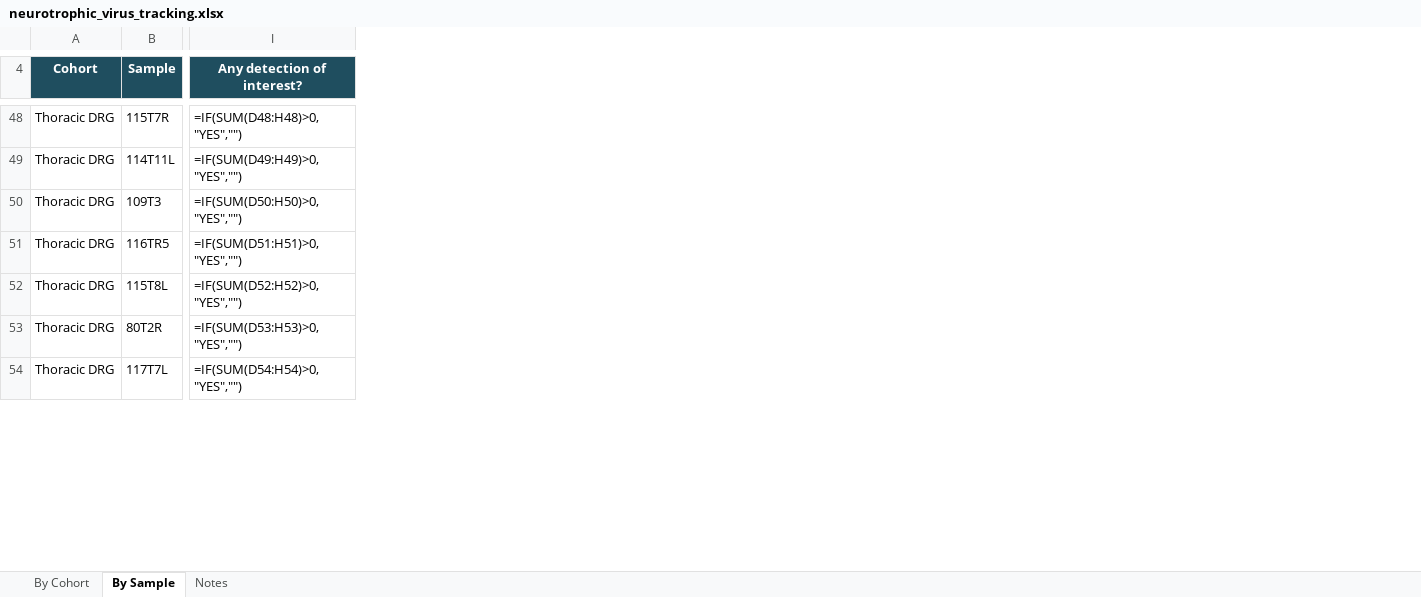
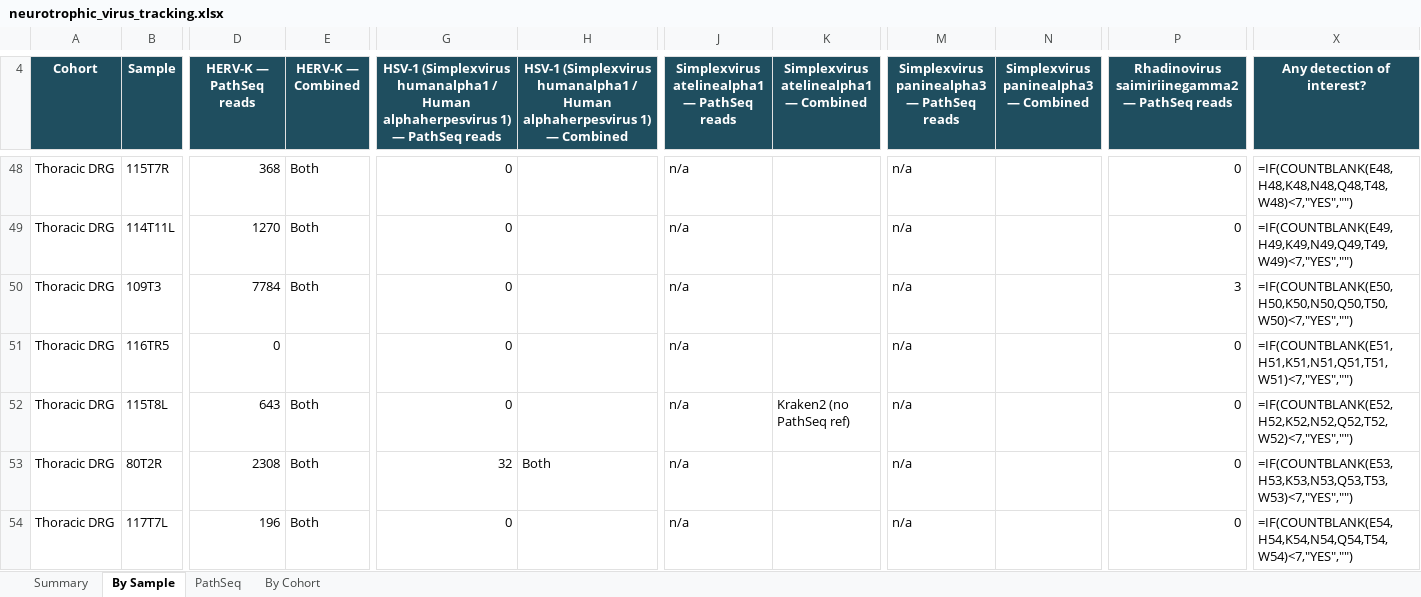
Before and after one commit to mwilde49/virome-pipeline, an Excel workbook: docs/neurotrophic_virus_tracking.xlsx, sheet By Sample, drawn as a sheet; only a part is shown, gaps mark what is left out; values as stored, in another font and other column widths than the file's, no borders; formulas without a stored value are shown as written; addresses are those after the commit; the diff covers the shown part only; the diff names each change by its address in the sheet, - before the commit and + after, or states it on an @@ line.

```diff
--- a/docs/neurotrophic_virus_tracking.xlsx (sheet By Sample)
+++ b/docs/neurotrophic_virus_tracking.xlsx (sheet By Sample)
-sheet tab: Notes
+sheet tab: PathSeq
+sheet tab: Summary
@@ sheet tab order changed: Summary | By Sample | PathSeq | By Cohort @@
+column D (HERV-K — PathSeq reads), rows 48-54: 368 | 1270 | 7784 | 0 | 643 | 2308 | 196
+column E (HERV-K — Combined), rows 48-54: Both | Both | Both |  | Both | Both | Both
+column G, row 4: HSV-1 (Simplexvirus humanalpha1 / Human alphaherpesvirus 1) — PathSeq reads; rows 48-54: 0 | 0 | 0 | 0 | 0 | 32 | 0
+column H, row 4: HSV-1 (Simplexvirus humanalpha1 / Human alphaherpesvirus 1) — Combined; row 53: Both
+column J, row 4: Simplexvirus atelinealpha1 — PathSeq reads; rows 48-54: all n/a
+column K, row 4: Simplexvirus atelinealpha1 — Combined; row 52: Kraken2 (no PathSeq ref)
+column M, row 4: Simplexvirus paninealpha3 — PathSeq reads; rows 48-54: all n/a
+column N, row 4: Simplexvirus paninealpha3 — Combined
+column P, row 4: Rhadinovirus saimiriinegamma2 — PathSeq reads; rows 48-54: 0 | 0 | 3 | 0 | 0 | 0 | 0
-X48 (Any detection of interest?): =IF(SUM(D48:H48)>0,"YES","")
+X48 (Any detection of interest?): =IF(COUNTBLANK(E48,H48,K48,N48,Q48,T48,W48)<7,"YES","")
-X49 (Any detection of interest?): =IF(SUM(D49:H49)>0,"YES","")
+X49 (Any detection of interest?): =IF(COUNTBLANK(E49,H49,K49,N49,Q49,T49,W49)<7,"YES","")
-X50 (Any detection of interest?): =IF(SUM(D50:H50)>0,"YES","")
+X50 (Any detection of interest?): =IF(COUNTBLANK(E50,H50,K50,N50,Q50,T50,W50)<7,"YES","")
-X51 (Any detection of interest?): =IF(SUM(D51:H51)>0,"YES","")
+X51 (Any detection of interest?): =IF(COUNTBLANK(E51,H51,K51,N51,Q51,T51,W51)<7,"YES","")
-X52 (Any detection of interest?): =IF(SUM(D52:H52)>0,"YES","")
+X52 (Any detection of interest?): =IF(COUNTBLANK(E52,H52,K52,N52,Q52,T52,W52)<7,"YES","")
-X53 (Any detection of interest?): =IF(SUM(D53:H53)>0,"YES","")
+X53 (Any detection of interest?): =IF(COUNTBLANK(E53,H53,K53,N53,Q53,T53,W53)<7,"YES","")
-X54 (Any detection of interest?): =IF(SUM(D54:H54)>0,"YES","")
+X54 (Any detection of interest?): =IF(COUNTBLANK(E54,H54,K54,N54,Q54,T54,W54)<7,"YES","")
```
Also changed, not shown: 15 added rows, 1 removed row, 6 added columns and 168 edited cells elsewhere in this sheet, sheet PathSeq, sheet By Cohort, 2 other files.
